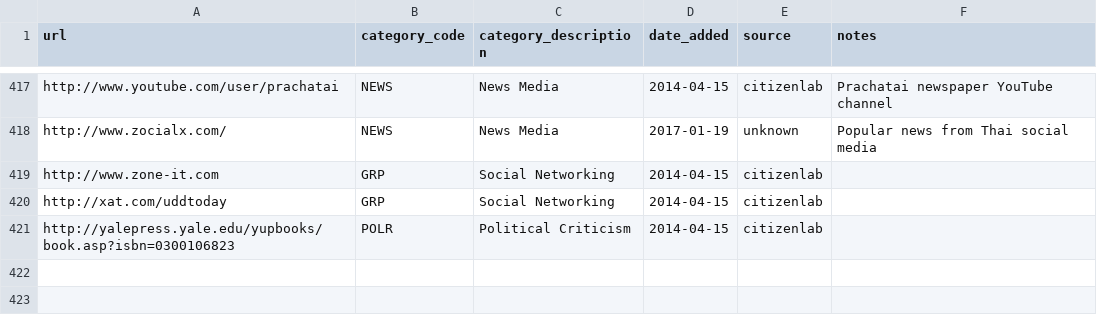
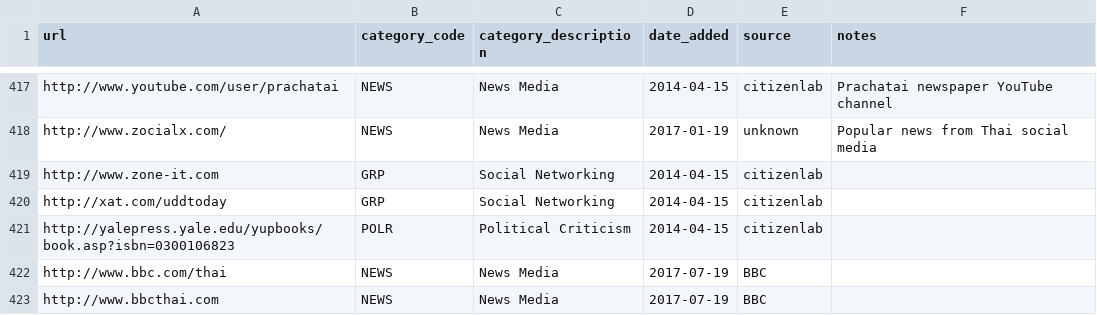
Before and after one commit to citizenlab/test-lists, a CSV file: lists/th.csv, drawn as a sheet; only a part is shown, gaps mark what is left out.

```diff
--- a/lists/th.csv
+++ b/lists/th.csv
@@ -421 +421,3 @@ http://xat.com/uddtoday,GRP,Social Networking,2014-04-15,citizenlab,
 http://yalepress.yale.edu/yupbooks/book.asp?isbn=0300106823,POLR,Political Criticism,2014-04-15,citizenlab,
+http://www.bbc.com/thai,NEWS,News Media,2017-07-19,BBC,
+http://www.bbcthai.com,NEWS,News Media,2017-07-19,BBC,
```
Also changed, not shown: lists/cn.csv, lists/in.csv, 29 other files.
